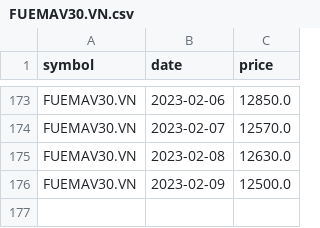
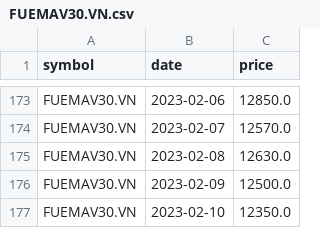
Before and after one commit to lihop/quotes, a CSV file: FUEMAV30.VN.csv, drawn as a sheet; only a part is shown, gaps mark what is left out.

```diff
--- a/FUEMAV30.VN.csv
+++ b/FUEMAV30.VN.csv
@@ -176 +176,2 @@ FUEMAV30.VN,2023-02-08,12630.0
 FUEMAV30.VN,2023-02-09,12500.0
+FUEMAV30.VN,2023-02-10,12350.0
```
Also changed, not shown: FND1423.NZ.csv, 3 other files.
